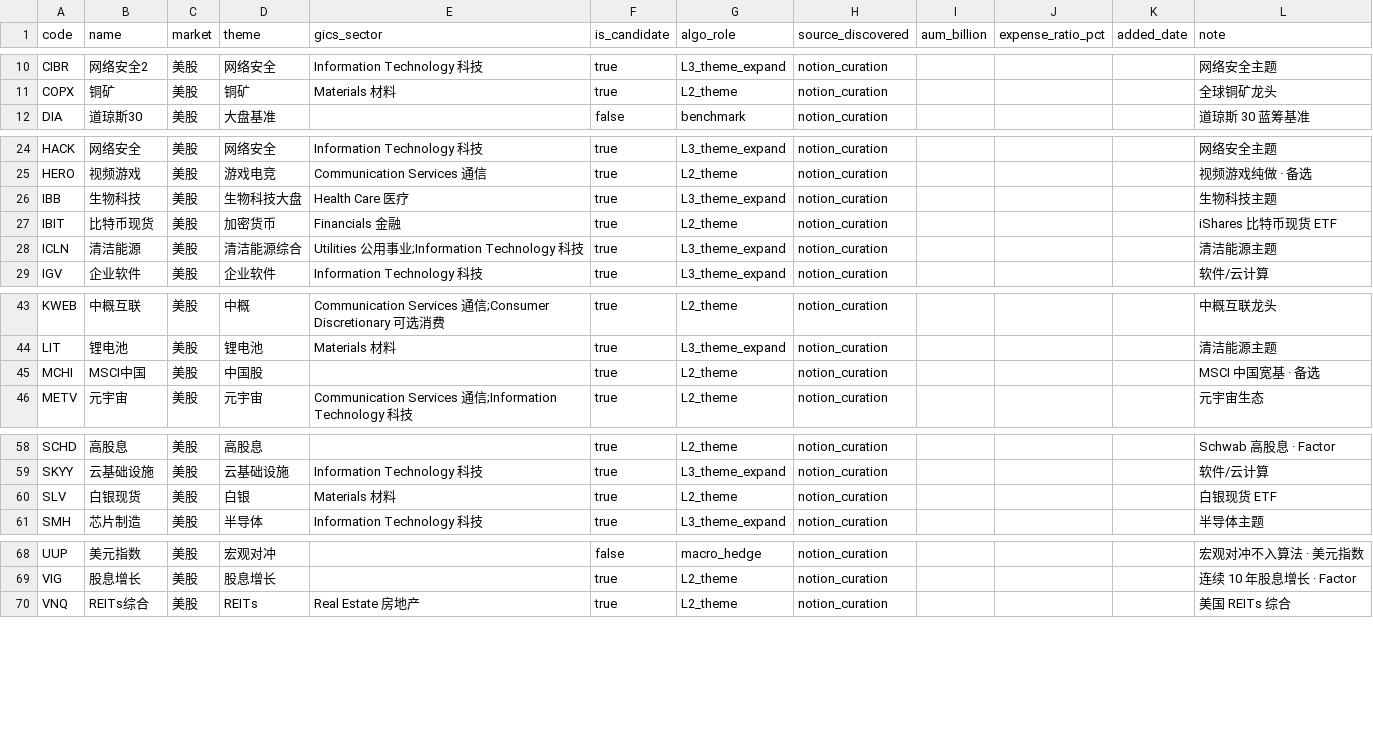
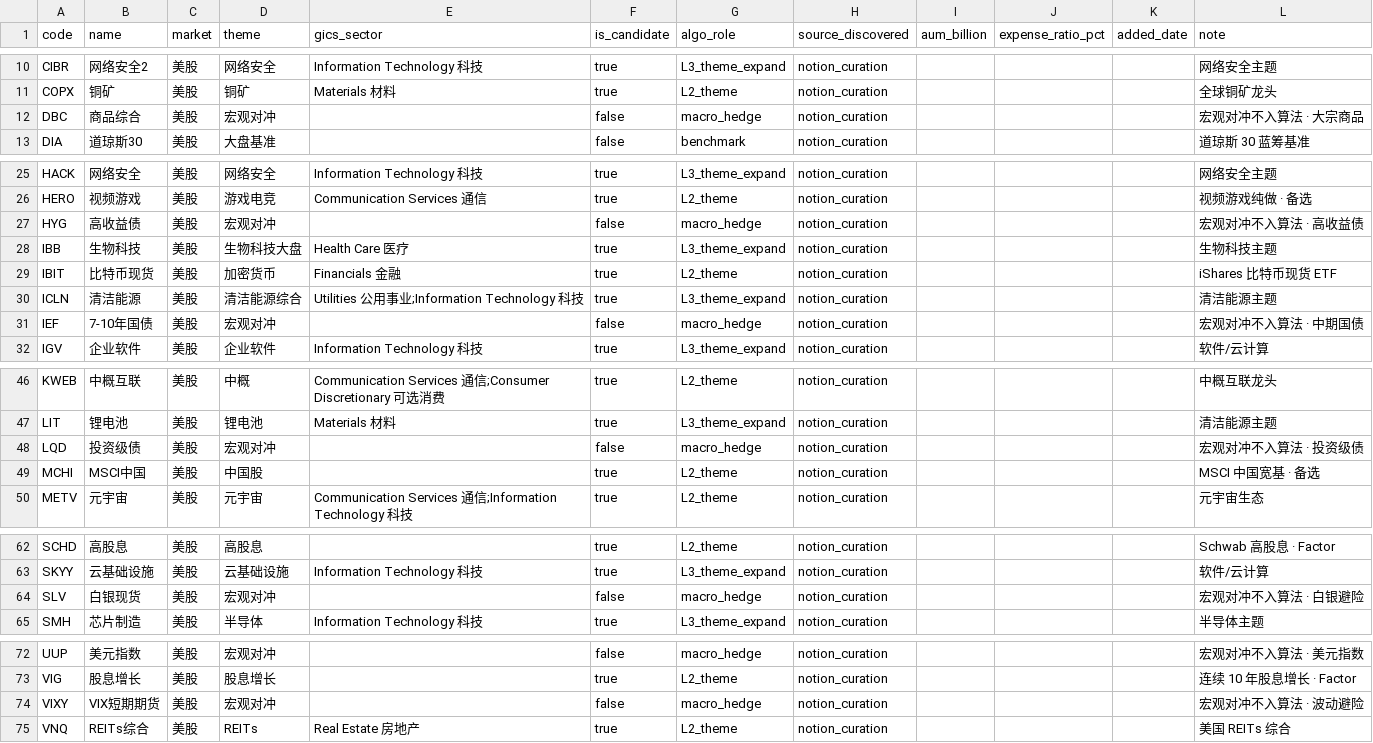
Before and after one commit to imnaivedog/us-stock-research, a CSV file: config/etf_universe.csv, drawn as a sheet; only a part is shown, gaps mark what is left out.

Commit message:
fix(m3-s1): move macro hedge universe back to CSV

```diff
--- a/config/etf_universe.csv
+++ b/config/etf_universe.csv
@@ -11,2 +11,3 @@ CIBR,网络安全2,美股,网络安全,Information Technology 科技,true,L3_the
 COPX,铜矿,美股,铜矿,Materials 材料,true,L2_theme,notion_curation,,,,全球铜矿龙头
+DBC,商品综合,美股,宏观对冲,,false,macro_hedge,notion_curation,,,,宏观对冲不入算法 · 大宗商品
 DIA,道琼斯30,美股,大盘基准,,false,benchmark,notion_curation,,,,道琼斯 30 蓝筹基准
@@ -25,2 +26,3 @@ HACK,网络安全,美股,网络安全,Information Technology 科技,true,L3_them
 HERO,视频游戏,美股,游戏电竞,Communication Services 通信,true,L2_theme,notion_curation,,,,视频游戏纯做 · 备选
+HYG,高收益债,美股,宏观对冲,,false,macro_hedge,notion_curation,,,,宏观对冲不入算法 · 高收益债
 IBB,生物科技,美股,生物科技大盘,Health Care 医疗,true,L3_theme_expand,notion_curation,,,,生物科技主题
@@ -28,2 +30,3 @@ IBIT,比特币现货,美股,加密货币,Financials 金融,true,L2_theme,notion_
 ICLN,清洁能源,美股,清洁能源综合,Utilities 公用事业;Information Technology 科技,true,L3_theme_expand,notion_curation,,,,清洁能源主题
+IEF,7-10年国债,美股,宏观对冲,,false,macro_hedge,notion_curation,,,,宏观对冲不入算法 · 中期国债
 IGV,企业软件,美股,企业软件,Information Technology 科技,true,L3_theme_expand,notion_curation,,,,软件/云计算
@@ -44,2 +47,3 @@ KWEB,中概互联,美股,中概,Communication Services 通信;Consumer Discretio
 LIT,锂电池,美股,锂电池,Materials 材料,true,L3_theme_expand,notion_curation,,,,清洁能源主题
+LQD,投资级债,美股,宏观对冲,,false,macro_hedge,notion_curation,,,,宏观对冲不入算法 · 投资级债
 MCHI,MSCI中国,美股,中国股,,true,L2_theme,notion_curation,,,,MSCI 中国宽基 · 备选
@@ -59,3 +63,3 @@ SCHD,高股息,美股,高股息,,true,L2_theme,notion_curation,,,,Schwab 高股
 SKYY,云基础设施,美股,云基础设施,Information Technology 科技,true,L3_theme_expand,notion_curation,,,,软件/云计算
-SLV,白银现货,美股,白银,Materials 材料,true,L2_theme,notion_curation,,,,白银现货 ETF
+SLV,白银现货,美股,宏观对冲,,false,macro_hedge,notion_curation,,,,宏观对冲不入算法 · 白银避险
 SMH,芯片制造,美股,半导体,Information Technology 科技,true,L3_theme_expand,notion_curation,,,,半导体主题
@@ -69,2 +73,3 @@ UUP,美元指数,美股,宏观对冲,,false,macro_hedge,notion_curation,,,,宏
 VIG,股息增长,美股,股息增长,,true,L2_theme,notion_curation,,,,连续 10 年股息增长 · Factor
+VIXY,VIX短期期货,美股,宏观对冲,,false,macro_hedge,notion_curation,,,,宏观对冲不入算法 · 波动避险
 VNQ,REITs综合,美股,REITs,Real Estate 房地产,true,L2_theme,notion_curation,,,,美国 REITs 综合
```
Also changed, not shown: 1 other file.
